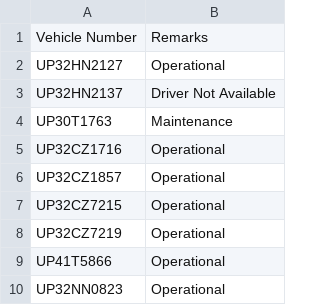
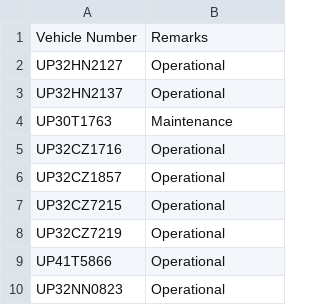
Before and after one commit to DeeAI-byte/TMS, a CSV file: local_data/vehicle_status_overrides.csv, drawn as a sheet; only a part is shown.

Commit message:
Update vehicle status overrides

```diff
--- a/local_data/vehicle_status_overrides.csv
+++ b/local_data/vehicle_status_overrides.csv
@@ -2,3 +2,3 @@ Vehicle Number,Remarks
 UP32HN2127,Operational
-UP32HN2137,Driver Not Available
+UP32HN2137,Operational
 UP30T1763,Maintenance
```
